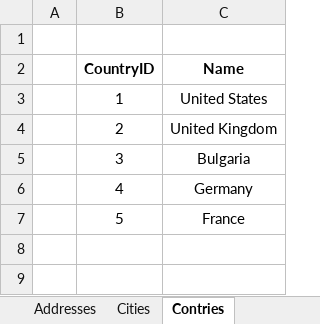
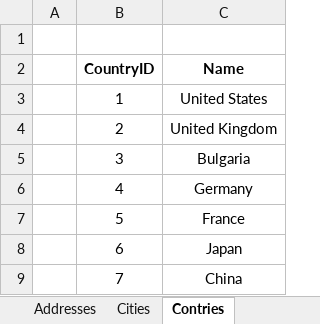
Before and after one commit to Team-Zealot-Databases/Databases-Teamwork-2014, an Excel workbook: Reports/RobotsFactory.xlsx, sheet Contries, drawn as a sheet; values as stored, in another font and other column widths than the file's, no borders; the diff names each change by its address in the sheet, - before the commit and + after, or states it on an @@ line.

```diff
--- a/Reports/RobotsFactory.xlsx (sheet Contries)
+++ b/Reports/RobotsFactory.xlsx (sheet Contries)
+row 8:  | 6 | Japan
+row 9:  | 7 | China
```
Also changed, not shown: sheet Addresses, sheet Cities, sheet Manufacturers.
